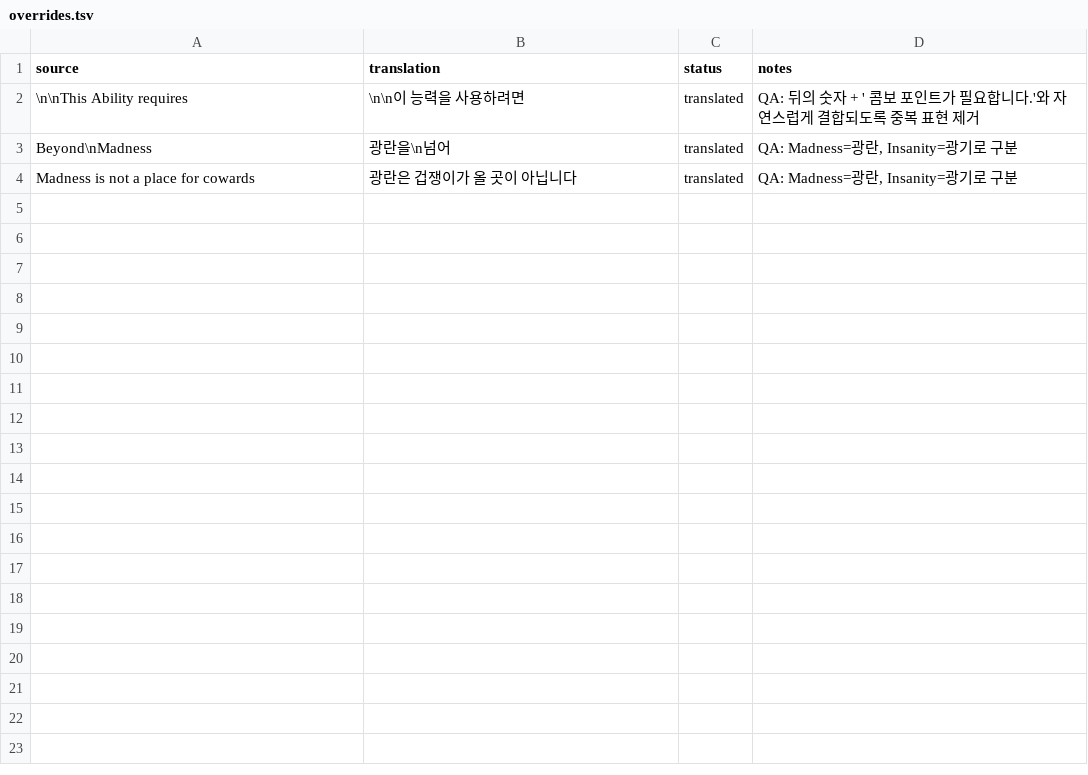
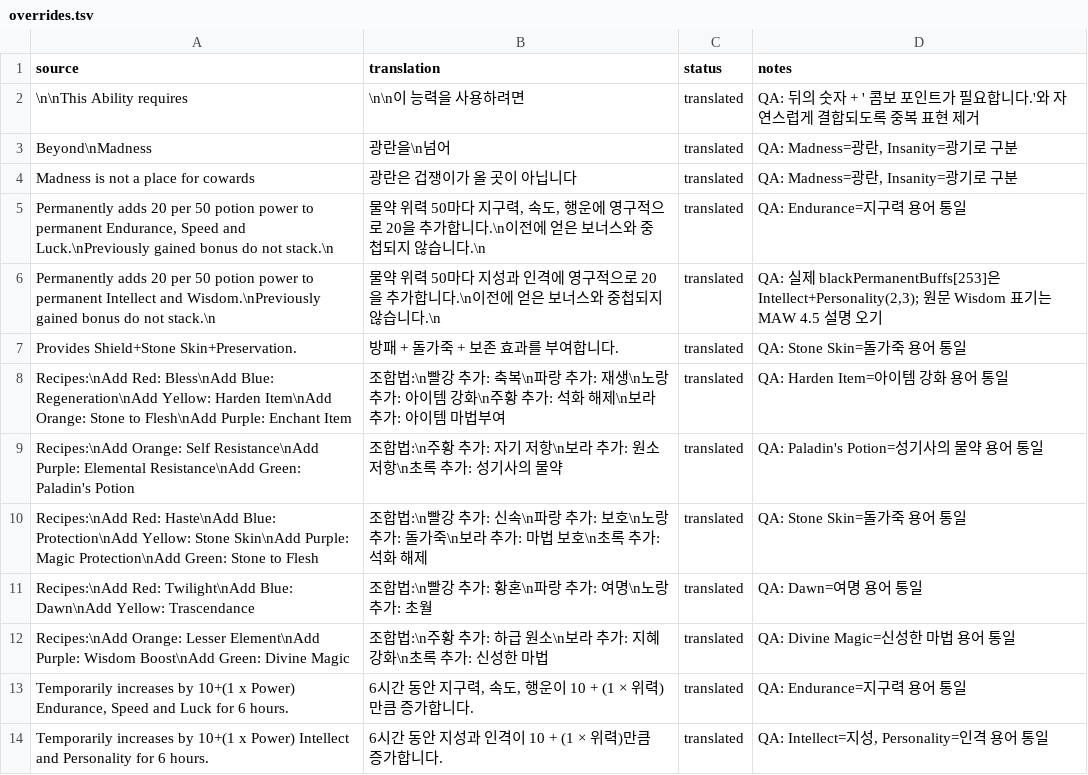
Before and after one commit to munument1/-KR-Maw-Mod-MMMerge, a TSV file: localization/overrides.tsv, drawn as a sheet; the diff names each change by its address in the sheet, - before the commit and + after, or states it on an @@ line.

Commit message:
qa: unify MAW alchemy terminology

```diff
--- a/localization/overrides.tsv
+++ b/localization/overrides.tsv
+row 5: Permanently adds 20 per 50 potion power to permanent Endurance, Speed and Luck.\nPreviously gained bonus do not stack.\n | 물약 위력 50마다 지구력, 속도, 행운에 영구적으로 20을 추가합니다.\n이전에 얻은 보너스와 중첩되지 않습니다.\n | translated | QA: Endurance=지구력 용어 통일
+row 6: Permanently adds 20 per 50 potion power to permanent Intellect and Wisdom.\nPreviously gained bonus do not stack.\n | 물약 위력 50마다 지성과 인격에 영구적으로 20을 추가합니다.\n이전에 얻은 보너스와 중첩되지 않습니다.\n | translated | QA: 실제 blackPermanentBuffs[253]은 Intellect+Personality(2,3); 원문 Wisdom 표기는 MAW 4.5 설명 오기
+row 7: Provides Shield+Stone Skin+Preservation. | 방패 + 돌가죽 + 보존 효과를 부여합니다. | translated | QA: Stone Skin=돌가죽 용어 통일
+row 8: Recipes:\nAdd Red: Bless\nAdd Blue: Regeneration\nAdd Yellow: Harden Item\nAdd Orange: Stone to Flesh\nAdd Purple: Enchant Item | 조합법:\n빨강 추가: 축복\n파랑 추가: 재생\n노랑 추가: 아이템 강화\n주황 추가: 석화 해제\n보라 추가: 아이템 마법부여 | translated | QA: Harden Item=아이템 강화 용어 통일
+row 9: Recipes:\nAdd Orange: Self Resistance\nAdd Purple: Elemental Resistance\nAdd Green: Paladin's Potion | 조합법:\n주황 추가: 자기 저항\n보라 추가: 원소 저항\n초록 추가: 성기사의 물약 | translated | QA: Paladin's Potion=성기사의 물약 용어 통일
+row 10: Recipes:\nAdd Red: Haste\nAdd Blue: Protection\nAdd Yellow: Stone Skin\nAdd Purple: Magic Protection\nAdd Green: Stone to Flesh | 조합법:\n빨강 추가: 신속\n파랑 추가: 보호\n노랑 추가: 돌가죽\n보라 추가: 마법 보호\n초록 추가: 석화 해제 | translated | QA: Stone Skin=돌가죽 용어 통일
+row 11: Recipes:\nAdd Red: Twilight\nAdd Blue: Dawn\nAdd Yellow: Trascendance | 조합법:\n빨강 추가: 황혼\n파랑 추가: 여명\n노랑 추가: 초월 | translated | QA: Dawn=여명 용어 통일
+row 12: Recipes:\nAdd Orange: Lesser Element\nAdd Purple: Wisdom Boost\nAdd Green: Divine Magic | 조합법:\n주황 추가: 하급 원소\n보라 추가: 지혜 강화\n초록 추가: 신성한 마법 | translated | QA: Divine Magic=신성한 마법 용어 통일
+row 13: Temporarily increases by 10+(1 x Power) Endurance, Speed and Luck for 6 hours. | 6시간 동안 지구력, 속도, 행운이 10 + (1 × 위력)만큼 증가합니다. | translated | QA: Endurance=지구력 용어 통일
+row 14: Temporarily increases by 10+(1 x Power) Intellect and Personality for 6 hours. | 6시간 동안 지성과 인격이 10 + (1 × 위력)만큼 증가합니다. | translated | QA: Intellect=지성, Personality=인격 용어 통일
```
